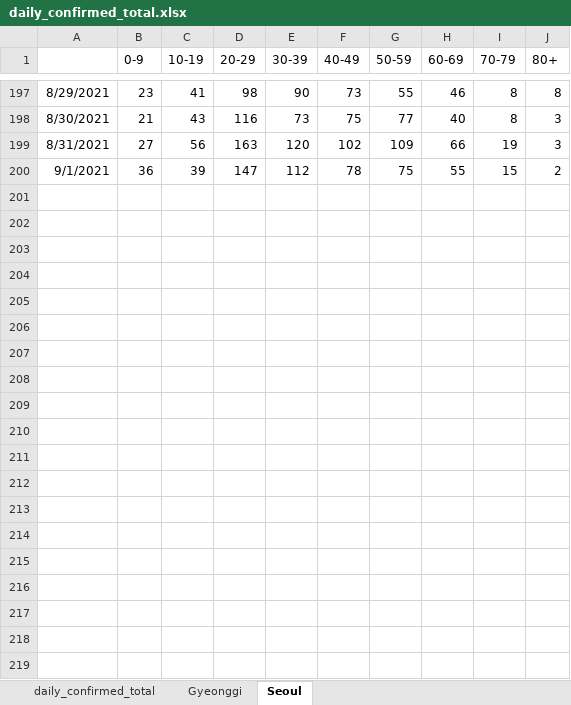
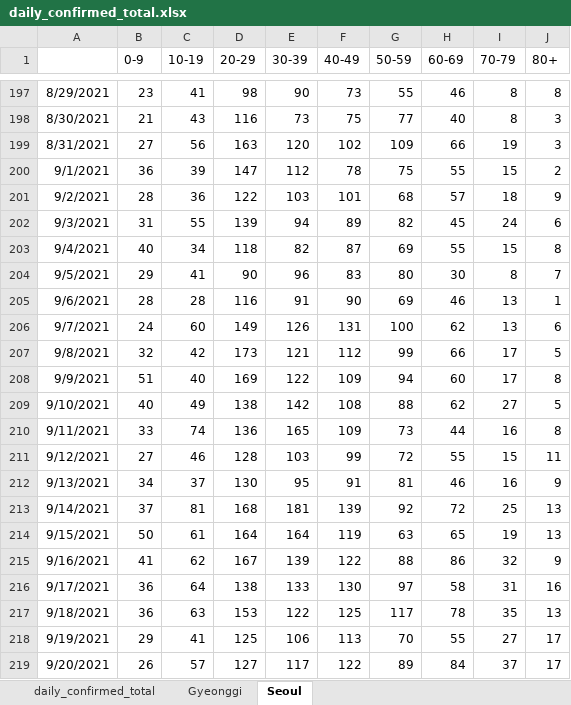
Before and after one commit to YunjeongLee/COVID19_SeoulGyeonggi, an Excel workbook: data/covid19/daily_confirmed_total.xlsx, sheet Seoul, drawn as a sheet; only a part is shown, gaps mark what is left out; values as stored, in another font and other column widths than the file's, no borders; the diff covers the shown part only; the diff names each change by its address in the sheet, - before the commit and + after, or states it on an @@ line.

```diff
--- a/data/covid19/daily_confirmed_total.xlsx (sheet Seoul)
+++ b/data/covid19/daily_confirmed_total.xlsx (sheet Seoul)
+row 201: 9/2/2021 | 28 | 36 | 122 | 103 | 101 | 68 | 57 | 18 | 9
+row 202: 9/3/2021 | 31 | 55 | 139 | 94 | 89 | 82 | 45 | 24 | 6
+row 203: 9/4/2021 | 40 | 34 | 118 | 82 | 87 | 69 | 55 | 15 | 8
+row 204: 9/5/2021 | 29 | 41 | 90 | 96 | 83 | 80 | 30 | 8 | 7
+row 205: 9/6/2021 | 28 | 28 | 116 | 91 | 90 | 69 | 46 | 13 | 1
+row 206: 9/7/2021 | 24 | 60 | 149 | 126 | 131 | 100 | 62 | 13 | 6
+row 207: 9/8/2021 | 32 | 42 | 173 | 121 | 112 | 99 | 66 | 17 | 5
+row 208: 9/9/2021 | 51 | 40 | 169 | 122 | 109 | 94 | 60 | 17 | 8
+row 209: 9/10/2021 | 40 | 49 | 138 | 142 | 108 | 88 | 62 | 27 | 5
+row 210: 9/11/2021 | 33 | 74 | 136 | 165 | 109 | 73 | 44 | 16 | 8
+row 211: 9/12/2021 | 27 | 46 | 128 | 103 | 99 | 72 | 55 | 15 | 11
+row 212: 9/13/2021 | 34 | 37 | 130 | 95 | 91 | 81 | 46 | 16 | 9
+row 213: 9/14/2021 | 37 | 81 | 168 | 181 | 139 | 92 | 72 | 25 | 13
+row 214: 9/15/2021 | 50 | 61 | 164 | 164 | 119 | 63 | 65 | 19 | 13
+row 215: 9/16/2021 | 41 | 62 | 167 | 139 | 122 | 88 | 86 | 32 | 9
+row 216: 9/17/2021 | 36 | 64 | 138 | 133 | 130 | 97 | 58 | 31 | 16
+row 217: 9/18/2021 | 36 | 63 | 153 | 122 | 125 | 117 | 78 | 35 | 13
+row 218: 9/19/2021 | 29 | 41 | 125 | 106 | 113 | 70 | 55 | 27 | 17
+row 219: 9/20/2021 | 26 | 57 | 127 | 117 | 122 | 89 | 84 | 37 | 17
```
Also changed, not shown: 42 added rows elsewhere in this sheet, sheet daily_confirmed_total, sheet Gyeonggi, 1 other file.
